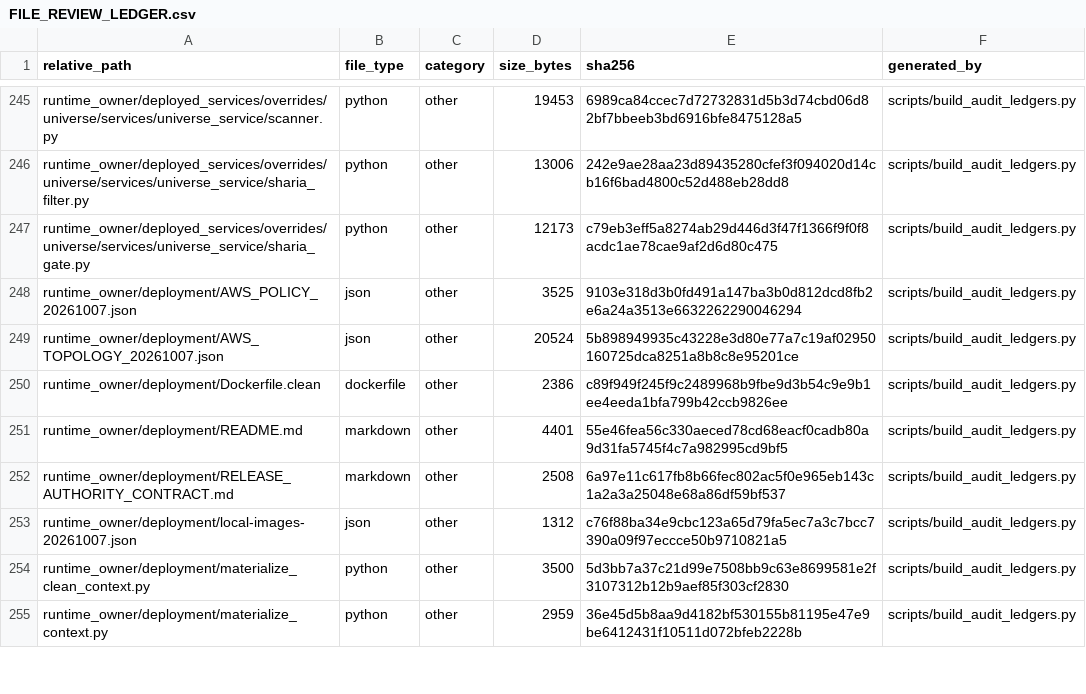
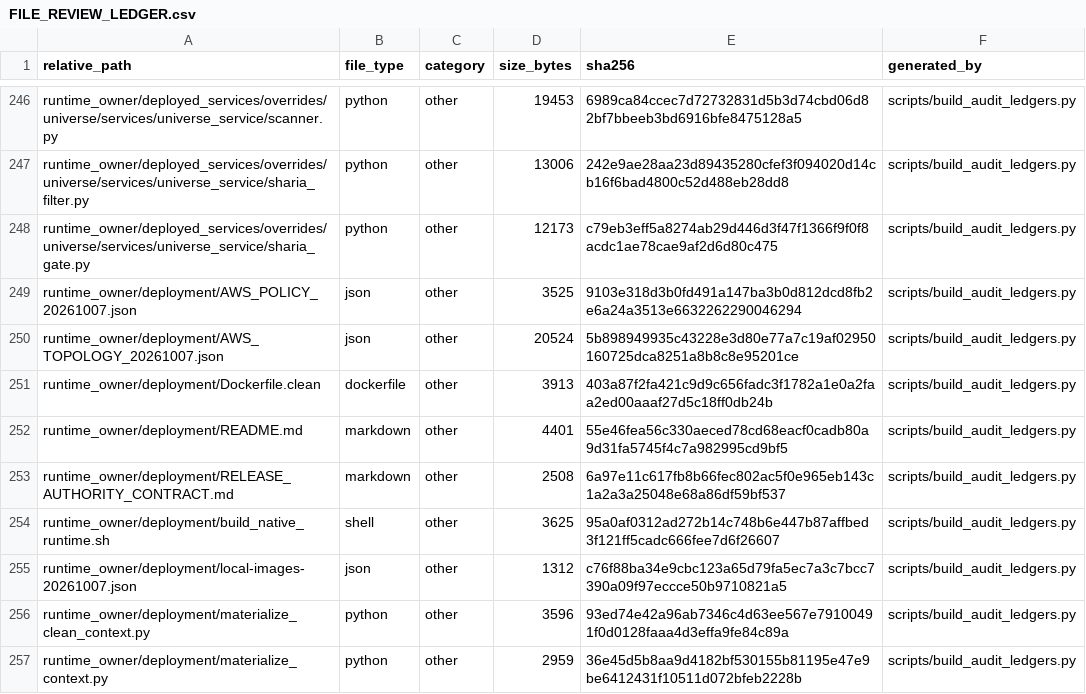
Before and after one commit to asad13-Binana/Binana-Binance-Spot-Trading-Sharia-Compliance-BOT-TestNet, a CSV file: docs/audit/FILE_REVIEW_LEDGER.csv, drawn as a sheet; only a part is shown, gaps mark what is left out; the diff covers the shown part only.

```diff
--- a/docs/audit/FILE_REVIEW_LEDGER.csv
+++ b/docs/audit/FILE_REVIEW_LEDGER.csv
@@ -249,7 +250,8 @@ runtime_owner/deployment/AWS_POLICY_20261007.json,json,other,3525,9103e318d3b0fd
 runtime_owner/deployment/AWS_TOPOLOGY_20261007.json,json,other,20524,5b898949935c43228e3d80e77a7c19af02950160725dca8251a8b8c8e95201ce,scripts/build_audit_ledgers.py
-runtime_owner/deployment/Dockerfile.clean,dockerfile,other,2386,c89f949f245f9c2489968b9fbe9d3b54c9e9b1ee4eeda1bfa799b42ccb9826ee,scripts/build_audit_ledgers.py
+runtime_owner/deployment/Dockerfile.clean,dockerfile,other,3913,403a87f2fa421c9d9c656fadc3f1782a1e0a2faa2ed00aaaf27d5c18ff0db24b,scripts/build_audit_ledgers.py
 runtime_owner/deployment/README.md,markdown,other,4401,55e46fea56c330aeced78cd68eacf0cadb80a9d31fa5745f4c7a982995cd9bf5,scripts/build_audit_ledgers.py
 runtime_owner/deployment/RELEASE_AUTHORITY_CONTRACT.md,markdown,other,2508,6a97e11c617fb8b66fec802ac5f0e965eb143c1a2a3a25048e68a86df59bf537,scripts/build_audit_ledgers.py
+runtime_owner/deployment/build_native_runtime.sh,shell,other,3625,95a0af0312ad272b14c748b6e447b87affbed3f121ff5cadc666fee7d6f26607,scripts/build_audit_ledgers.py
 runtime_owner/deployment/local-images-20261007.json,json,other,1312,c76f88ba34e9cbc123a65d79fa5ec7a3c7bcc7390a09f97eccce50b9710821a5,scripts/build_audit_ledgers.py
-runtime_owner/deployment/materialize_clean_context.py,python,other,3500,5d3bb7a37c21d99e7508bb9c63e8699581e2f3107312b12b9aef85f303cf2830,scripts/build_audit_ledgers.py
+runtime_owner/deployment/materialize_clean_context.py,python,other,3596,93ed74e42a96ab7346c4d63ee567e79100491f0d0128faaa4d3effa9fe84c89a,scripts/build_audit_ledgers.py
 runtime_owner/deployment/materialize_context.py,python,other,2959,36e45d5b8aa9d4182bf530155b81195e47e9be6412431f10511d072bfeb2228b,scripts/build_audit_ledgers.py
```
Also changed, not shown: 3 added rows and 12 edited cells elsewhere in this file, docs/audit/FUNCTION_CALLBACK_LEDGER.csv, 13 other files.
